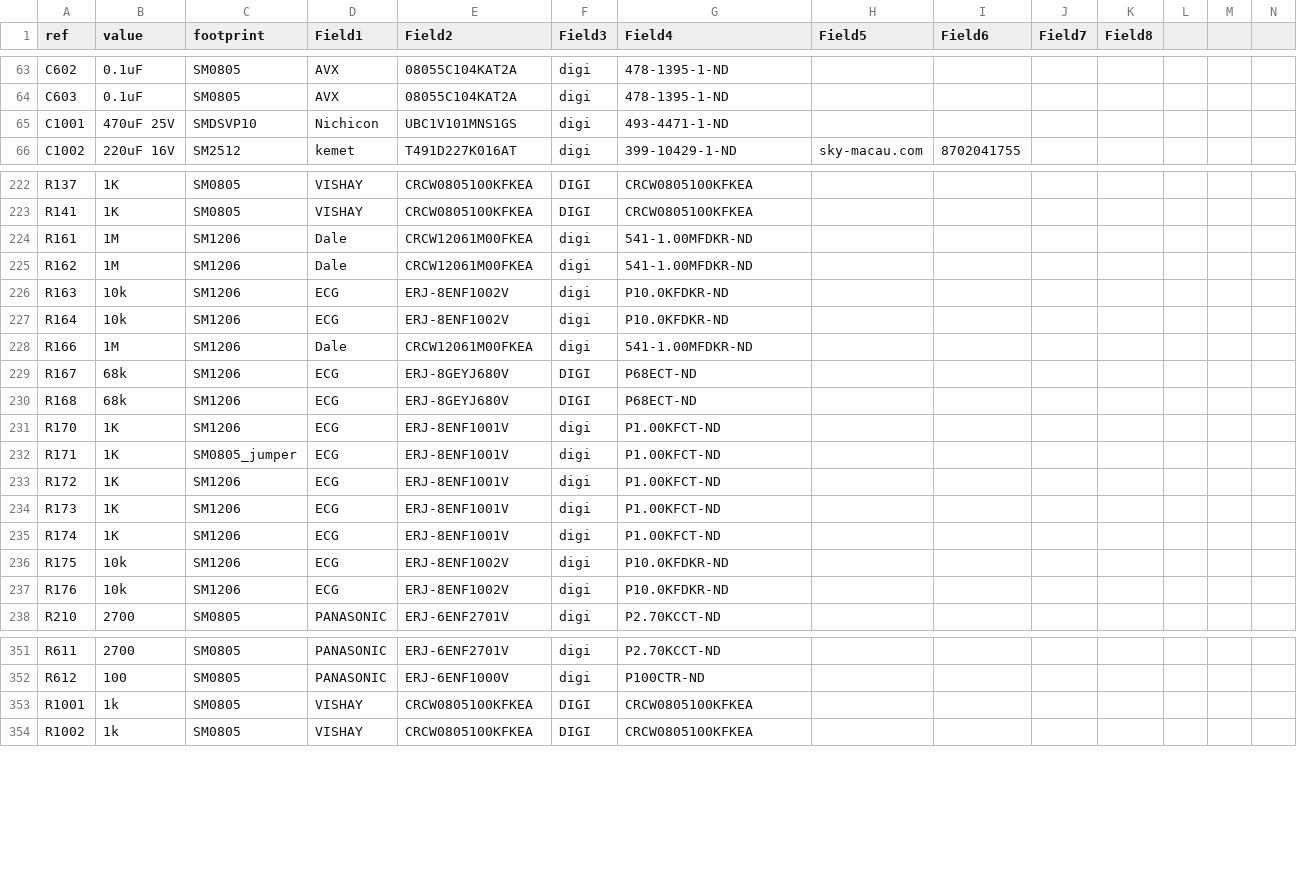
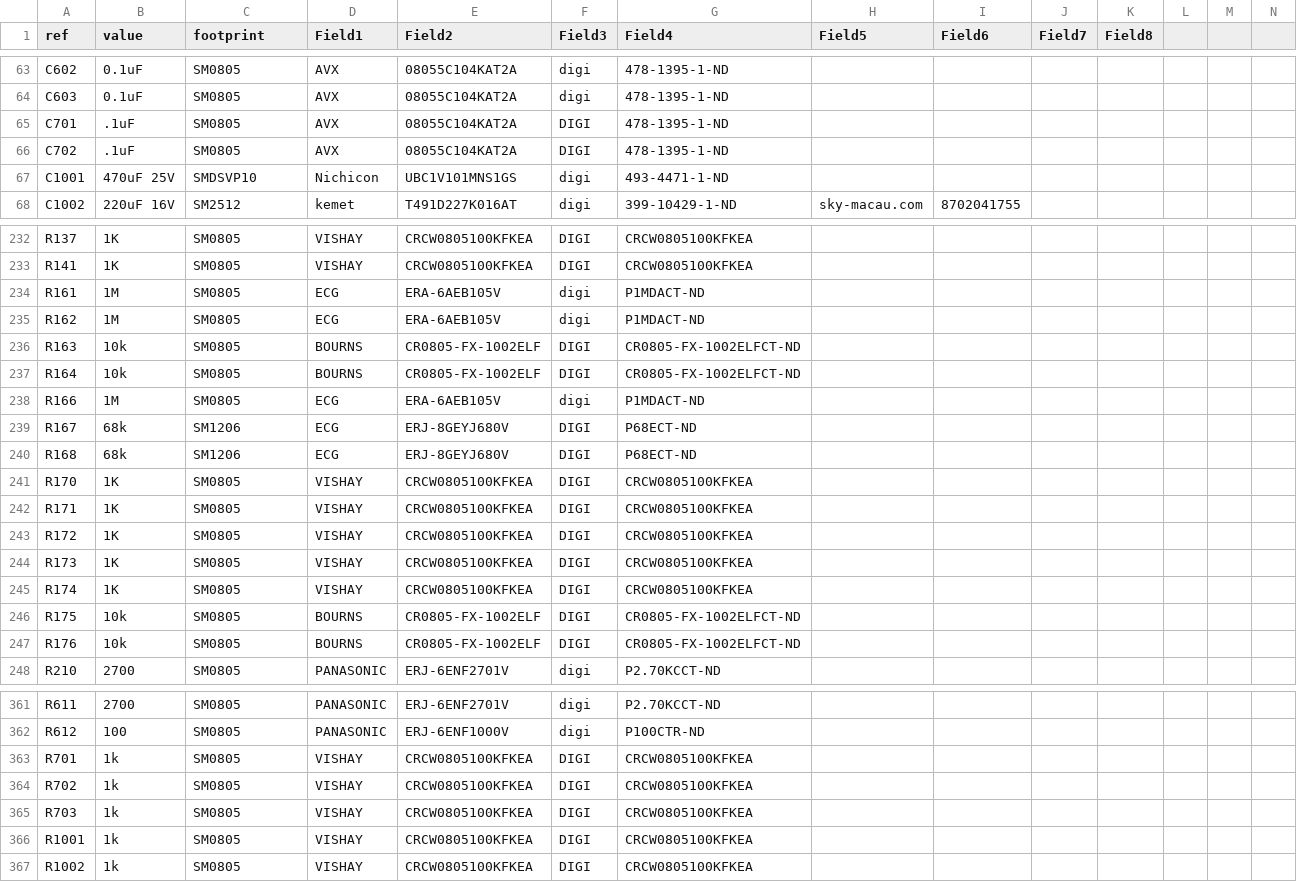
Before and after one commit to glocklueng/rusefi, a CSV file: trunk/hardware/frankenso/frankenso.csv, drawn as a sheet; only a part is shown, gaps mark what is left out; the diff covers the shown part only.

```diff
--- a/trunk/hardware/frankenso/frankenso.csv
+++ b/trunk/hardware/frankenso/frankenso.csv
@@ -64,2 +64,4 @@ C602,0.1uF,SM0805,AVX,08055C104KAT2A,digi,478-1395-1-ND,,,,,,
 C603,0.1uF,SM0805,AVX,08055C104KAT2A,digi,478-1395-1-ND,,,,,,
+C701,.1uF,SM0805,AVX,08055C104KAT2A,DIGI,478-1395-1-ND,,,,,,
+C702,.1uF,SM0805,AVX,08055C104KAT2A,DIGI,478-1395-1-ND,,,,,,
 C1001,470uF 25V,SMDSVP10,Nichicon,UBC1V101MNS1GS,digi,493-4471-1-ND,,,,,,
@@ -223,16 +233,16 @@ R137,1K,SM0805,VISHAY,CRCW0805100KFKEA,DIGI,CRCW0805100KFKEA,,,,,,
 R141,1K,SM0805,VISHAY,CRCW0805100KFKEA,DIGI,CRCW0805100KFKEA,,,,,,
-R161,1M,SM1206,Dale,CRCW12061M00FKEA,digi,541-1.00MFDKR-ND,,,,,,
-R162,1M,SM1206,Dale,CRCW12061M00FKEA,digi,541-1.00MFDKR-ND,,,,,,
-R163,10k,SM1206,ECG,ERJ-8ENF1002V,digi,P10.0KFDKR-ND,,,,,,
-R164,10k,SM1206,ECG,ERJ-8ENF1002V,digi,P10.0KFDKR-ND,,,,,,
-R166,1M,SM1206,Dale,CRCW12061M00FKEA,digi,541-1.00MFDKR-ND,,,,,,
+R161,1M,SM0805,ECG,ERA-6AEB105V,digi,P1MDACT-ND,,,,,,
+R162,1M,SM0805,ECG,ERA-6AEB105V,digi,P1MDACT-ND,,,,,,
+R163,10k,SM0805,BOURNS,CR0805-FX-1002ELF,DIGI,CR0805-FX-1002ELFCT-ND,,,,,,
+R164,10k,SM0805,BOURNS,CR0805-FX-1002ELF,DIGI,CR0805-FX-1002ELFCT-ND,,,,,,
+R166,1M,SM0805,ECG,ERA-6AEB105V,digi,P1MDACT-ND,,,,,,
 R167,68k,SM1206,ECG,ERJ-8GEYJ680V,DIGI,P68ECT-ND,,,,,,
 R168,68k,SM1206,ECG,ERJ-8GEYJ680V,DIGI,P68ECT-ND,,,,,,
-R170,1K,SM1206,ECG,ERJ-8ENF1001V,digi,P1.00KFCT-ND,,,,,,
-R171,1K,SM0805_jumper,ECG,ERJ-8ENF1001V,digi,P1.00KFCT-ND,,,,,,
-R172,1K,SM1206,ECG,ERJ-8ENF1001V,digi,P1.00KFCT-ND,,,,,,
-R173,1K,SM1206,ECG,ERJ-8ENF1001V,digi,P1.00KFCT-ND,,,,,,
-R174,1K,SM1206,ECG,ERJ-8ENF1001V,digi,P1.00KFCT-ND,,,,,,
-R175,10k,SM1206,ECG,ERJ-8ENF1002V,digi,P10.0KFDKR-ND,,,,,,
-R176,10k,SM1206,ECG,ERJ-8ENF1002V,digi,P10.0KFDKR-ND,,,,,,
+R170,1K,SM0805,VISHAY,CRCW0805100KFKEA,DIGI,CRCW0805100KFKEA,,,,,,
+R171,1K,SM0805,VISHAY,CRCW0805100KFKEA,DIGI,CRCW0805100KFKEA,,,,,,
+R172,1K,SM0805,VISHAY,CRCW0805100KFKEA,DIGI,CRCW0805100KFKEA,,,,,,
+R173,1K,SM0805,VISHAY,CRCW0805100KFKEA,DIGI,CRCW0805100KFKEA,,,,,,
+R174,1K,SM0805,VISHAY,CRCW0805100KFKEA,DIGI,CRCW0805100KFKEA,,,,,,
+R175,10k,SM0805,BOURNS,CR0805-FX-1002ELF,DIGI,CR0805-FX-1002ELFCT-ND,,,,,,
+R176,10k,SM0805,BOURNS,CR0805-FX-1002ELF,DIGI,CR0805-FX-1002ELFCT-ND,,,,,,
 R210,2700,SM0805,PANASONIC,ERJ-6ENF2701V,digi,P2.70KCCT-ND,,,,,,
@@ -352,2 +362,5 @@ R611,2700,SM0805,PANASONIC,ERJ-6ENF2701V,digi,P2.70KCCT-ND,,,,,,
 R612,100,SM0805,PANASONIC,ERJ-6ENF1000V,digi,P100CTR-ND,,,,,,
+R701,1k,SM0805,VISHAY,CRCW0805100KFKEA,DIGI,CRCW0805100KFKEA,,,,,,
+R702,1k,SM0805,VISHAY,CRCW0805100KFKEA,DIGI,CRCW0805100KFKEA,,,,,,
+R703,1k,SM0805,VISHAY,CRCW0805100KFKEA,DIGI,CRCW0805100KFKEA,,,,,,
 R1001,1k,SM0805,VISHAY,CRCW0805100KFKEA,DIGI,CRCW0805100KFKEA,,,,,,
```
Also changed, not shown: 9 added rows and 24 edited cells elsewhere in this file, 15 other files.
